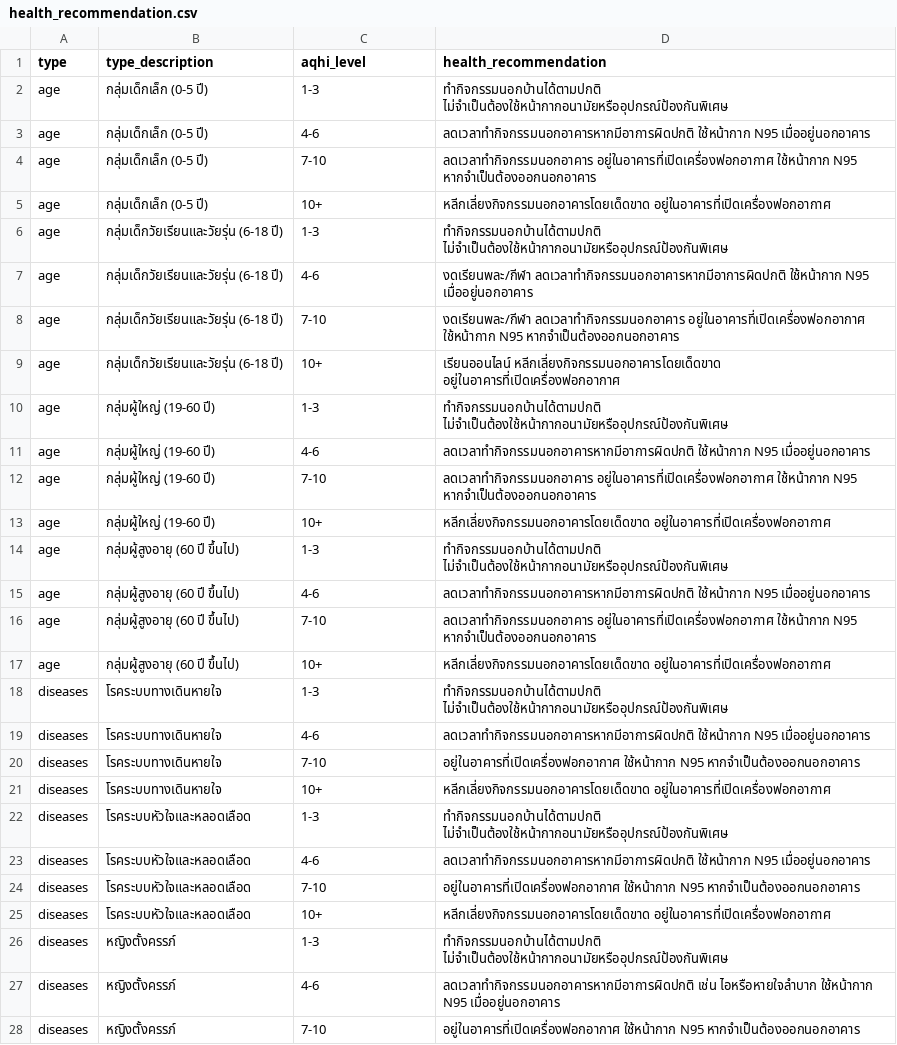
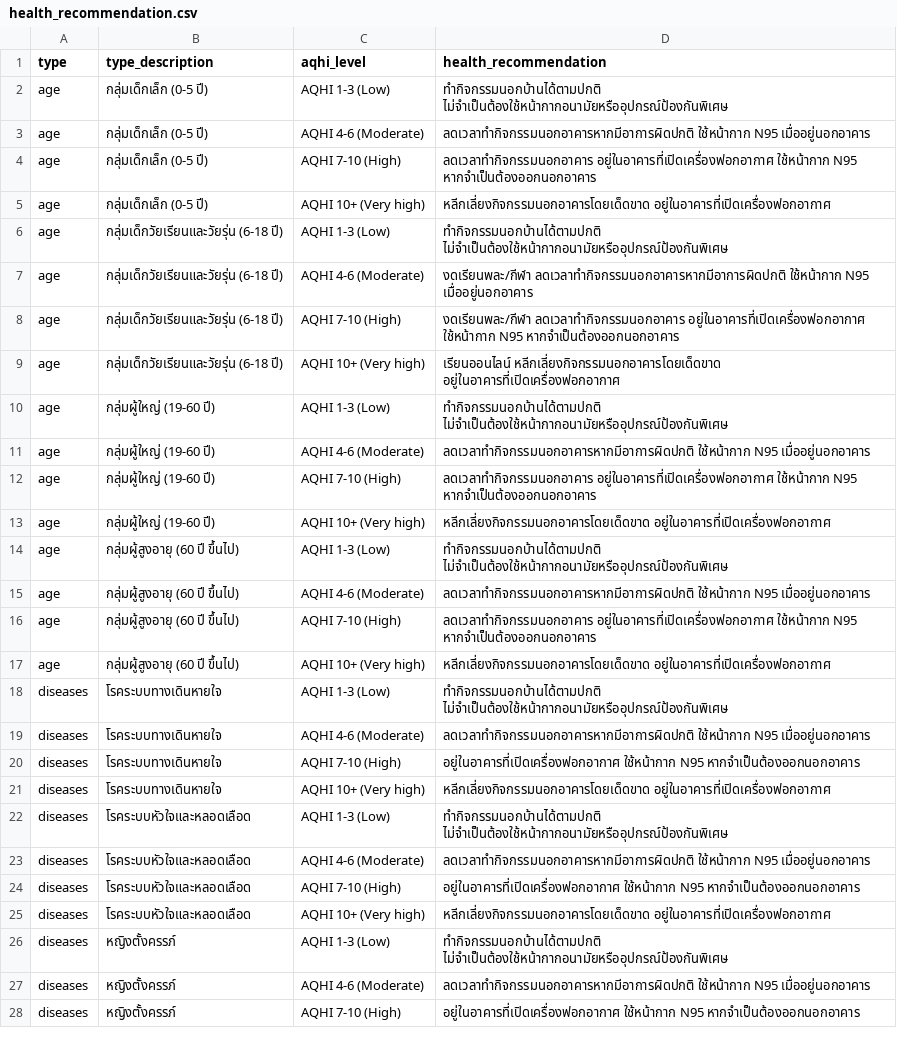
Before and after one commit to maxtwis/air-quality-dashboard-bangkok, a CSV file: data/health_recommendation.csv, drawn as a sheet; only a part is shown; the diff covers the shown part only; the diff names each change by its address in the sheet, - before the commit and + after, or states it on an @@ line.

Commit message:
health recommendation added

```diff
--- a/data/health_recommendation.csv
+++ b/data/health_recommendation.csv
-C2 (aqhi_level): 1-3
+C2 (aqhi_level): AQHI 1-3 (Low)
-C3 (aqhi_level): 4-6
+C3 (aqhi_level): AQHI 4-6 (Moderate)
-C4 (aqhi_level): 7-10
+C4 (aqhi_level): AQHI 7-10 (High)
-C5 (aqhi_level): 10+
+C5 (aqhi_level): AQHI 10+ (Very high)
-C6 (aqhi_level): 1-3
+C6 (aqhi_level): AQHI 1-3 (Low)
-C7 (aqhi_level): 4-6
+C7 (aqhi_level): AQHI 4-6 (Moderate)
-C8 (aqhi_level): 7-10
+C8 (aqhi_level): AQHI 7-10 (High)
-C9 (aqhi_level): 10+
+C9 (aqhi_level): AQHI 10+ (Very high)
-C10 (aqhi_level): 1-3
+C10 (aqhi_level): AQHI 1-3 (Low)
-C11 (aqhi_level): 4-6
+C11 (aqhi_level): AQHI 4-6 (Moderate)
-C12 (aqhi_level): 7-10
+C12 (aqhi_level): AQHI 7-10 (High)
-C13 (aqhi_level): 10+
+C13 (aqhi_level): AQHI 10+ (Very high)
-C14 (aqhi_level): 1-3
+C14 (aqhi_level): AQHI 1-3 (Low)
-C15 (aqhi_level): 4-6
+C15 (aqhi_level): AQHI 4-6 (Moderate)
-C16 (aqhi_level): 7-10
+C16 (aqhi_level): AQHI 7-10 (High)
-C17 (aqhi_level): 10+
+C17 (aqhi_level): AQHI 10+ (Very high)
-C18 (aqhi_level): 1-3
+C18 (aqhi_level): AQHI 1-3 (Low)
-C19 (aqhi_level): 4-6
+C19 (aqhi_level): AQHI 4-6 (Moderate)
-C20 (aqhi_level): 7-10
+C20 (aqhi_level): AQHI 7-10 (High)
-C21 (aqhi_level): 10+
+C21 (aqhi_level): AQHI 10+ (Very high)
-C22 (aqhi_level): 1-3
+C22 (aqhi_level): AQHI 1-3 (Low)
-C23 (aqhi_level): 4-6
+C23 (aqhi_level): AQHI 4-6 (Moderate)
-C24 (aqhi_level): 7-10
+C24 (aqhi_level): AQHI 7-10 (High)
-C25 (aqhi_level): 10+
+C25 (aqhi_level): AQHI 10+ (Very high)
-C26 (aqhi_level): 1-3
+C26 (aqhi_level): AQHI 1-3 (Low)
-C27 (aqhi_level): 4-6
+C27 (aqhi_level): AQHI 4-6 (Moderate)
-D27 (health_recommendation): ลดเวลาทำกิจกรรมนอกอาคารหากมีอาการผิดปกติ เช่น ไอหรือหายใจลำบาก ใช้หน้ากาก N95…
+D27 (health_recommendation): ลดเวลาทำกิจกรรมนอกอาคารหากมีอาการผิดปกติ ใช้หน้ากาก N95…
-C28 (aqhi_level): 7-10
+C28 (aqhi_level): AQHI 7-10 (High)
```
Also changed, not shown: 9 edited cells elsewhere in this file, 8 other files.
